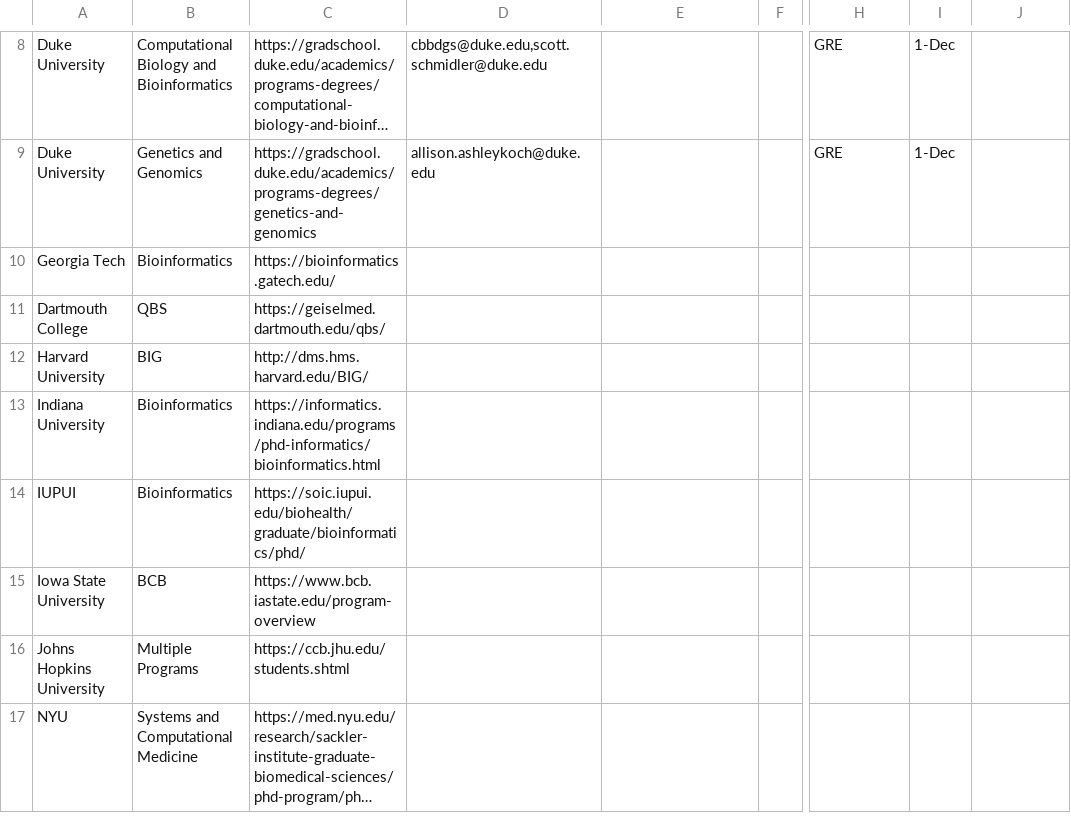
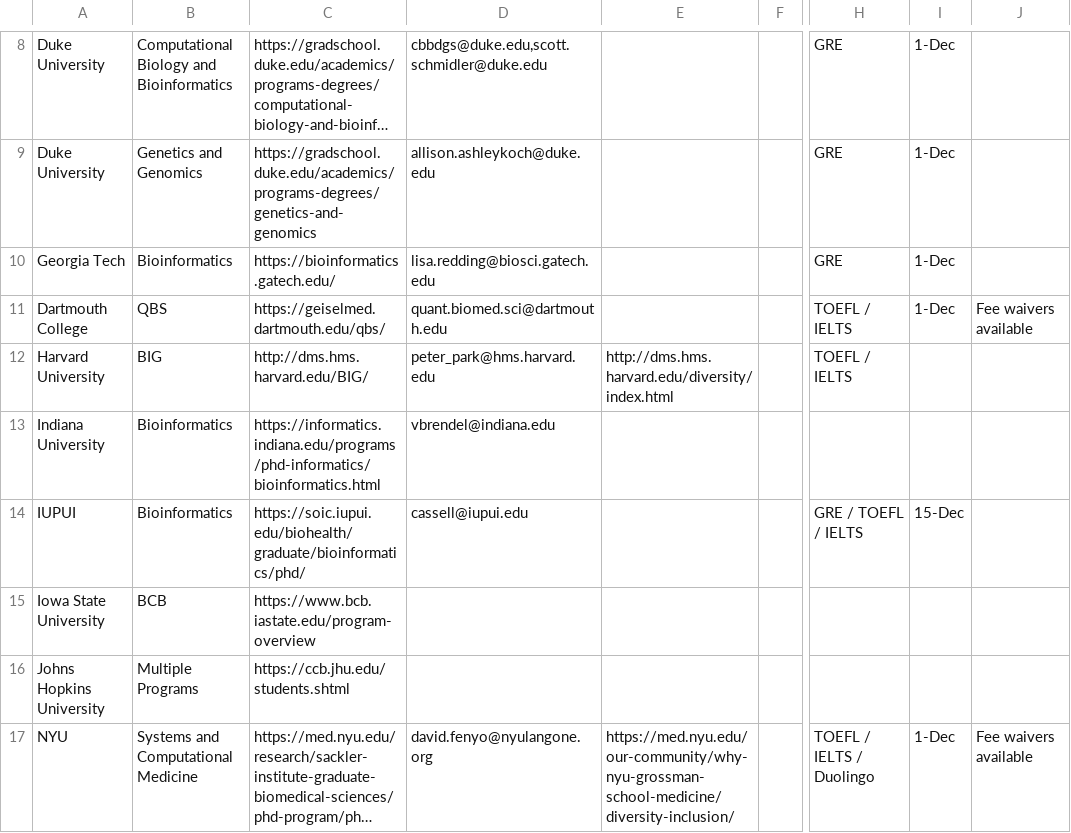
Before and after one commit to greenelab/compbio-edi, a CSV file: data/programs.csv, drawn as a sheet; only a part is shown, gaps mark what is left out; long unchanged cells end in …; the diff covers the shown part only; the diff names each change by its address in the sheet, - before the commit and + after, or states it on an @@ line.

Commit message:
more curation

```diff
--- a/data/programs.csv
+++ b/data/programs.csv
-D10: (empty)
+D10: lisa.redding@biosci.gatech.edu
-H10: (empty)
+H10: GRE
-I10:I11: (empty)
+I10:I11: 1-Dec
-D11: (empty)
+D11: quant.biomed.sci@dartmouth.edu
-H11:H12: (empty)
+H11:H12: TOEFL / IELTS
-J11: (empty)
+J11: Fee waivers available
-D12: (empty)
+D12: peter_park@hms.harvard.edu
-E12: (empty)
+E12: http://dms.hms.harvard.edu/diversity/index.html
-D13: (empty)
+D13: vbrendel@indiana.edu
-D14: (empty)
+D14: cassell@iupui.edu
-H14: (empty)
+H14: GRE / TOEFL / IELTS
-I14: (empty)
+I14: 15-Dec
-D17: (empty)
+D17: david.fenyo@nyulangone.org
-E17: (empty)
+E17: https://med.nyu.edu/our-community/why-nyu-grossman-school-medicine/diversity-inclusion/
-H17: (empty)
+H17: TOEFL / IELTS / Duolingo
-I17: (empty)
+I17: 1-Dec
-J17: (empty)
+J17: Fee waivers available
```
Also changed, not shown: 1 added row and 50 edited cells elsewhere in this file.
